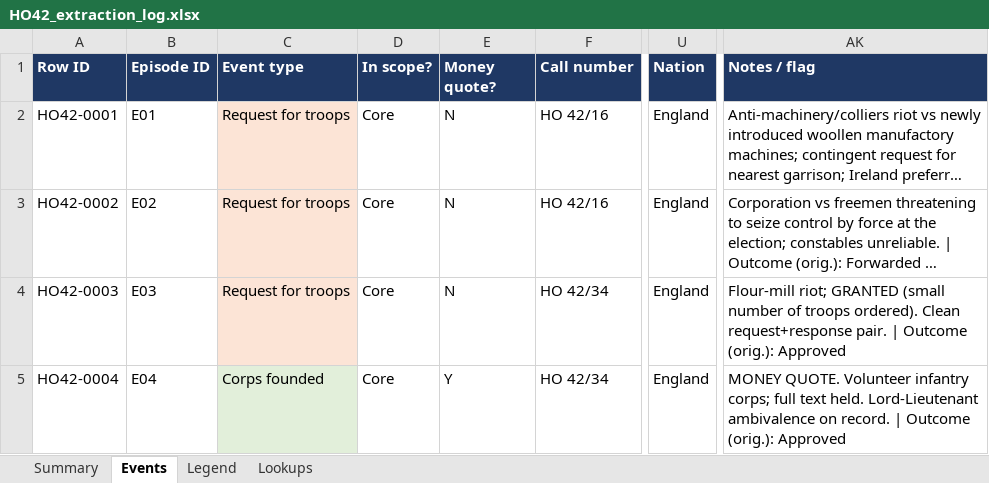
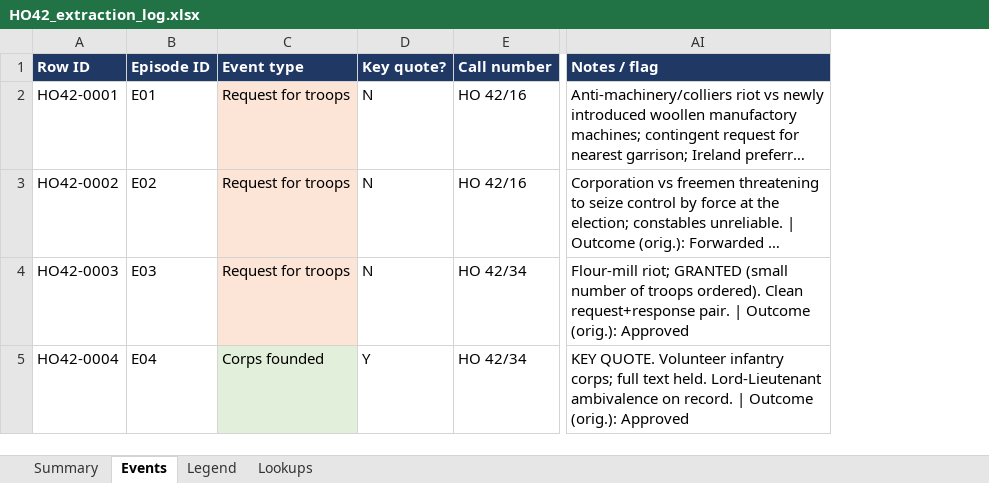
Before and after one commit to cbrinkmanschwartz/Zurich, an Excel workbook: HO42_extraction_log.xlsx, sheet Events, drawn as a sheet; only a part is shown, gaps mark what is left out; long unchanged cells end in …; values as stored, in another font and other column widths than the file's, no borders; charts and pictures not drawn; removed rows and columns are numbered as before the commit, all else as after; the diff covers the shown part only; the diff names each change by its address in the sheet, - before the commit and + after, or states it on an @@ line.

```diff
--- a/HO42_extraction_log.xlsx (sheet Events)
+++ b/HO42_extraction_log.xlsx (sheet Events)
-column D (In scope?), rows 2-5: all Core
-column U (Nation), rows 2-5: all England
-D1: Money quote?
+D1: Key quote?
-AI5 (Notes / flag): MONEY QUOTE. Volunteer…
+AI5 (Notes / flag): KEY QUOTE. Volunteer…
```
Also changed, not shown: 1 removed row, 127 edited cells and cell formats elsewhere in this sheet, sheet Summary, sheet Lookups, sheet Legend, formulas that keep their value.
